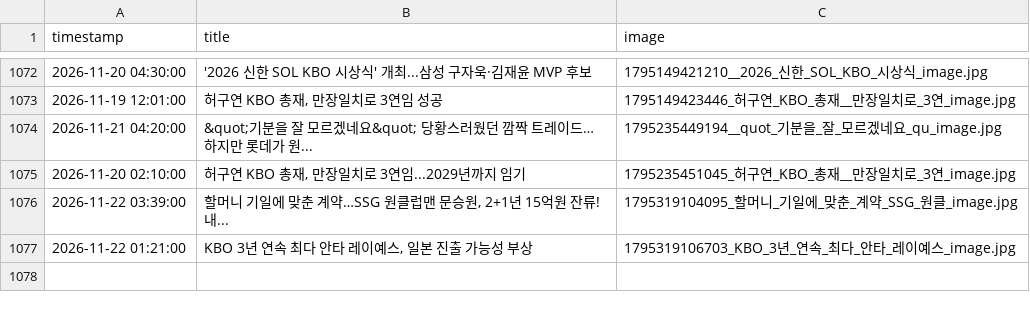
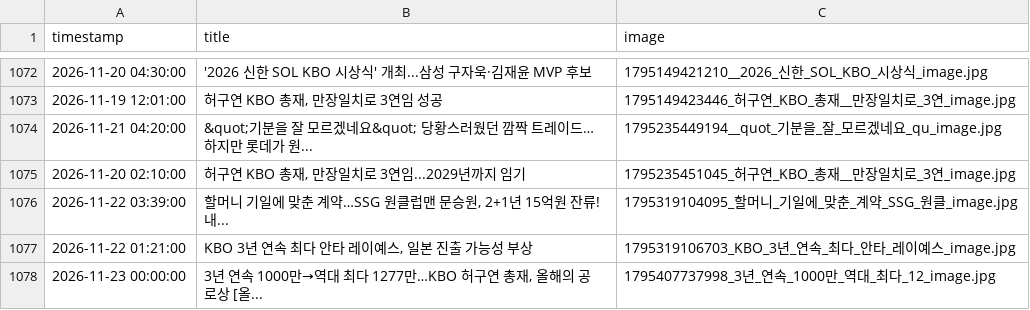
Before and after one commit to thousandyehyang-archive/kbo-news-crawl, a CSV file: baseball_news.csv, drawn as a sheet; only a part is shown, gaps mark what is left out; the diff names each change by its address in the sheet, - before the commit and + after, or states it on an @@ line.

```diff
--- a/baseball_news.csv
+++ b/baseball_news.csv
+row 1078: 2026-11-23 00:00:00 | 3년 연속 1000만→역대 최다 1277만…KBO 허구연 총재, 올해의 공로상 [올... | 1795407737998_3년_연속_1000만_역대_최다_12_image.jpg
```
Also changed, not shown: 3 other files.
